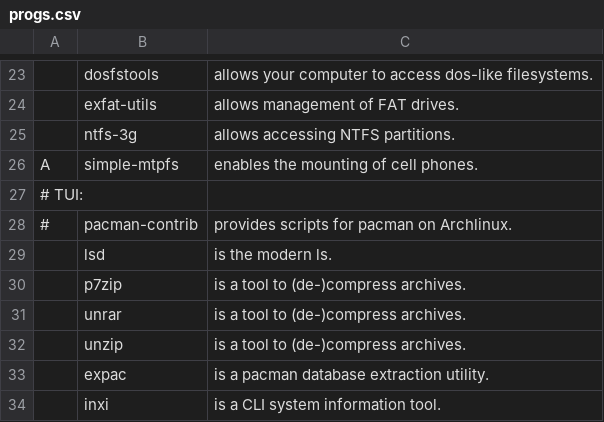
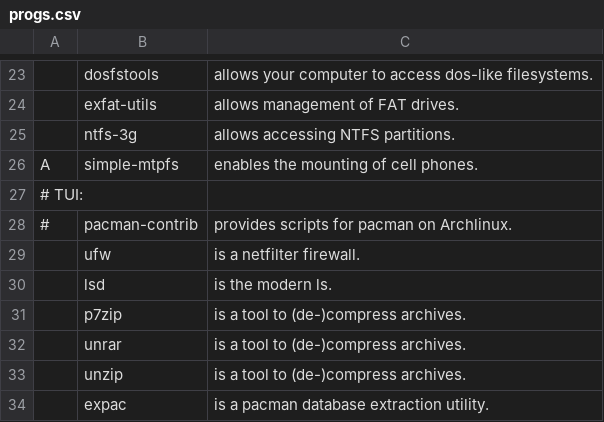
Before and after one commit to ispanos/anergos, a CSV file: progs.csv, drawn as a sheet; only a part is shown, gaps mark what is left out; the shorter side is filled out with more unchanged rows; the diff names each change by its address in the sheet, - before the commit and + after, or states it on an @@ line.

Commit message:
Update progs.csv

```diff
--- a/progs.csv
+++ b/progs.csv
+row 29:  | ufw | is a netfilter firewall.
```
